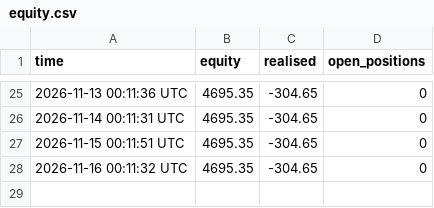
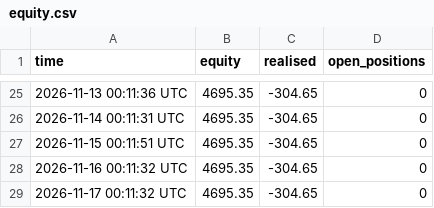
Before and after one commit to shuvojamal/fsibl, a CSV file: binance_state/equity.csv, drawn as a sheet; only a part is shown, gaps mark what is left out; the diff names each change by its address in the sheet, - before the commit and + after, or states it on an @@ line.

```diff
--- a/binance_state/equity.csv
+++ b/binance_state/equity.csv
+row 29: 2026-11-17 00:11:32 UTC | 4695.35 | -304.65 | 0
```
Also changed, not shown: 5 other files.
